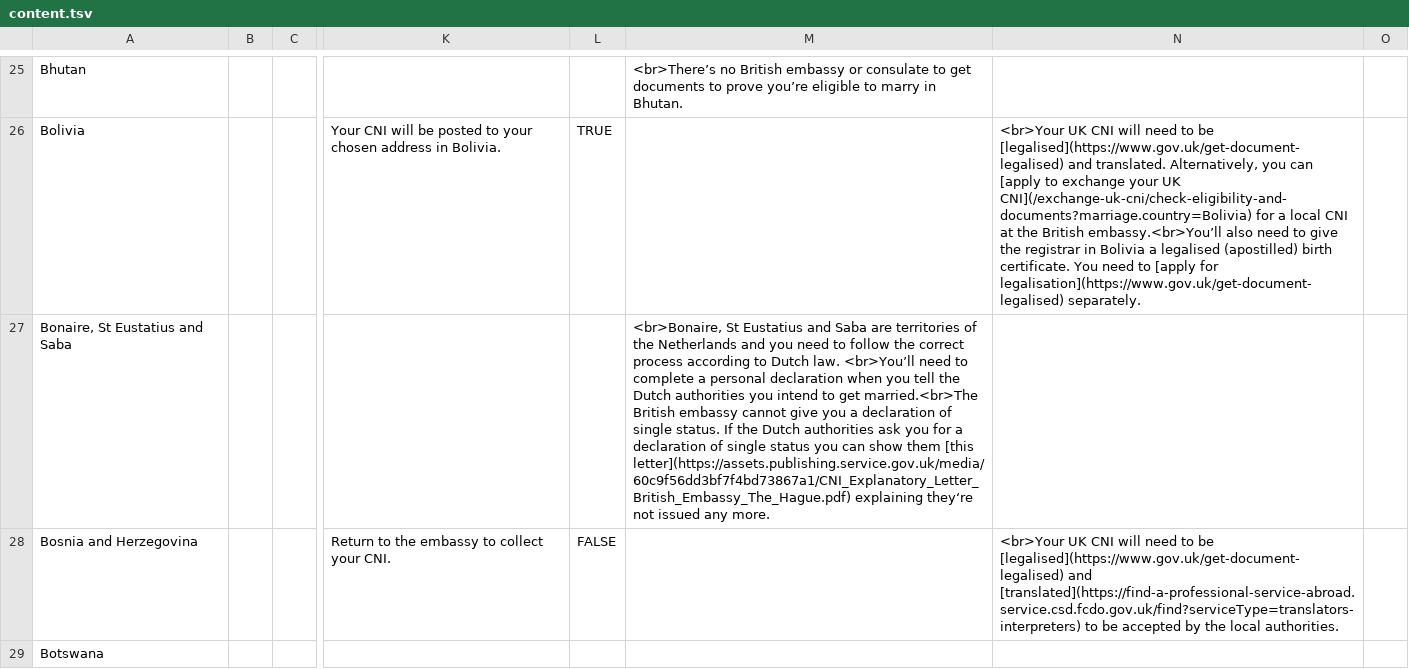
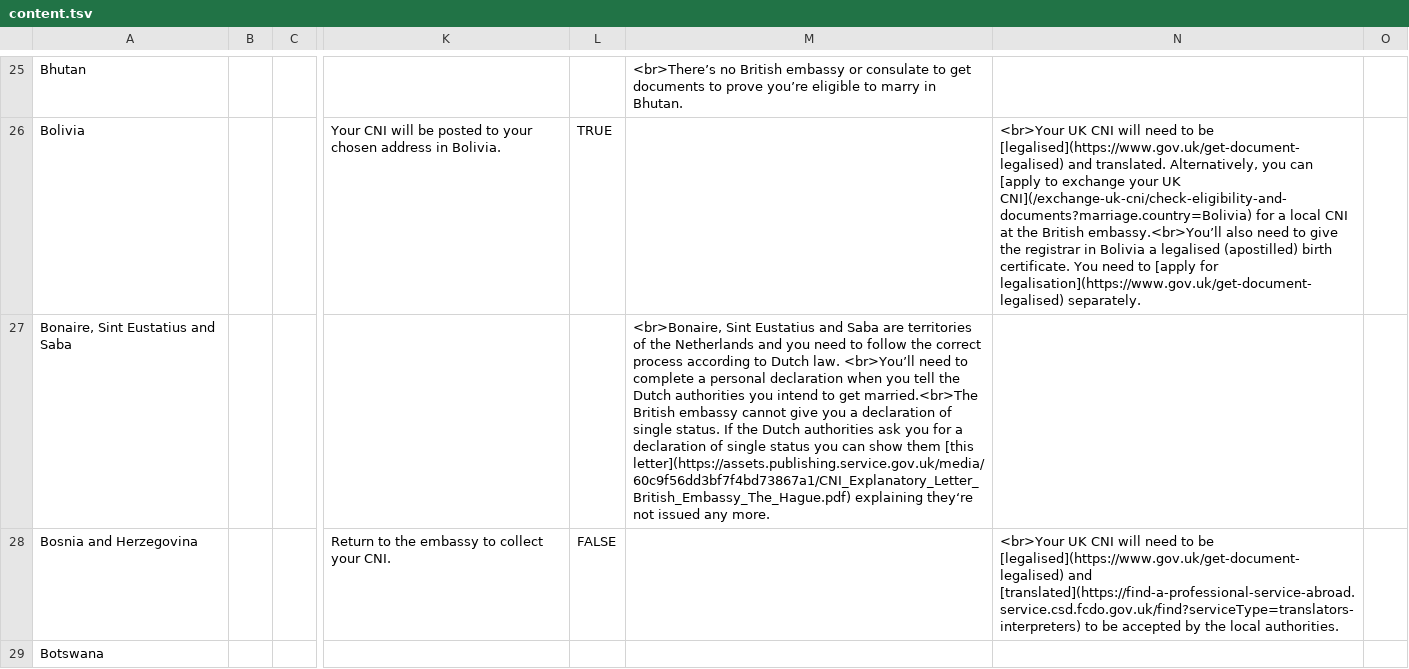
Before and after one commit to UKForeignOffice/notarial-api, a TSV file: dynamic-content/tsv/content.tsv, drawn as a sheet; only a part is shown, gaps mark what is left out; the diff covers the shown part only; the diff names each change by its address in the sheet, - before the commit and + after, or states it on an @@ line.

```diff
--- a/dynamic-content/tsv/content.tsv
+++ b/dynamic-content/tsv/content.tsv
-A27: Bonaire, St Eustatius and Saba
+A27: Bonaire, Sint Eustatius and Saba
-M27: <br>Bonaire, St Eustatius and…
+M27: <br>Bonaire, Sint Eustatius and…
```
Also changed, not shown: 1 added row and 1 removed row elsewhere in this file, 1 other file.
